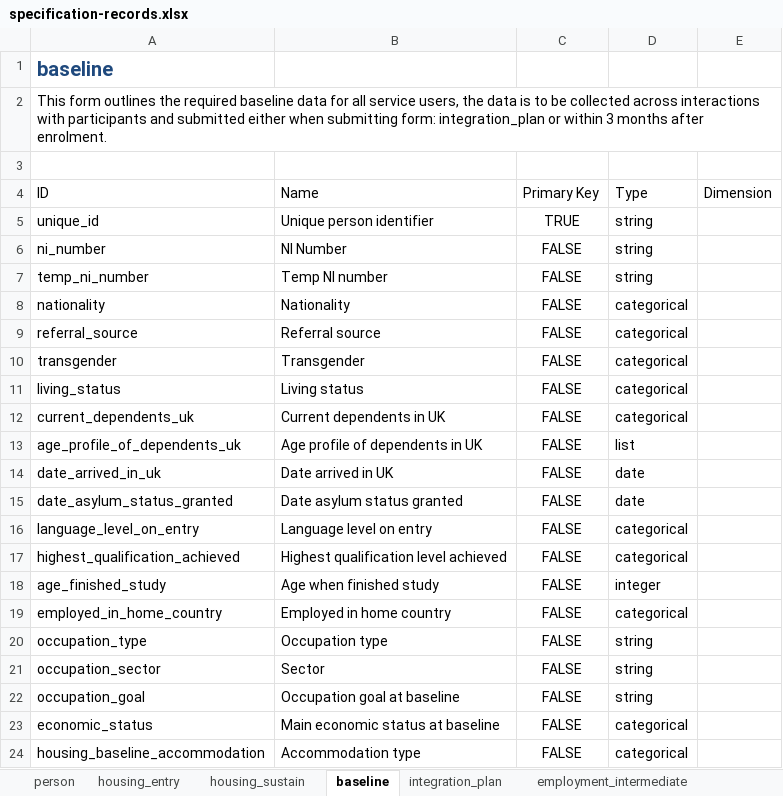
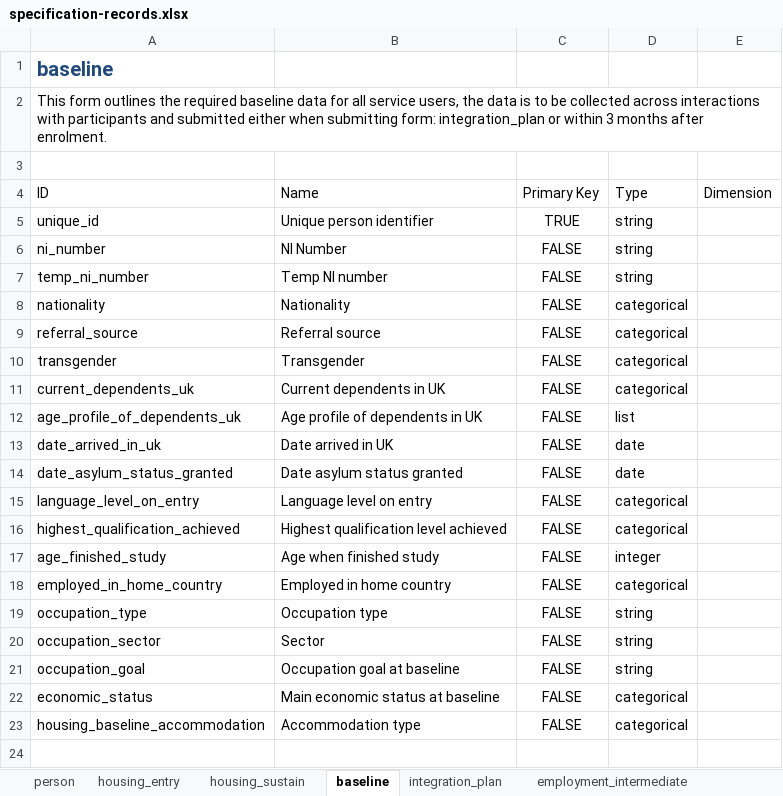
Before and after one commit to SocialFinanceDigitalLabs/RTOF-specification, an Excel workbook: assets/spec/specification-records.xlsx, sheet baseline, drawn as a sheet; values as stored, in another font and other column widths than the file's, no borders; table styles not drawn; the diff names each change by its address in the sheet, - before the commit and + after, or states it on an @@ line.

```diff
--- a/assets/spec/specification-records.xlsx (sheet baseline)
+++ b/assets/spec/specification-records.xlsx (sheet baseline)
-row 11: living_status | Living status | FALSE | categorical
```
Also changed, not shown: assets/spec/specification-dimensions.xlsx, 9 other files.
